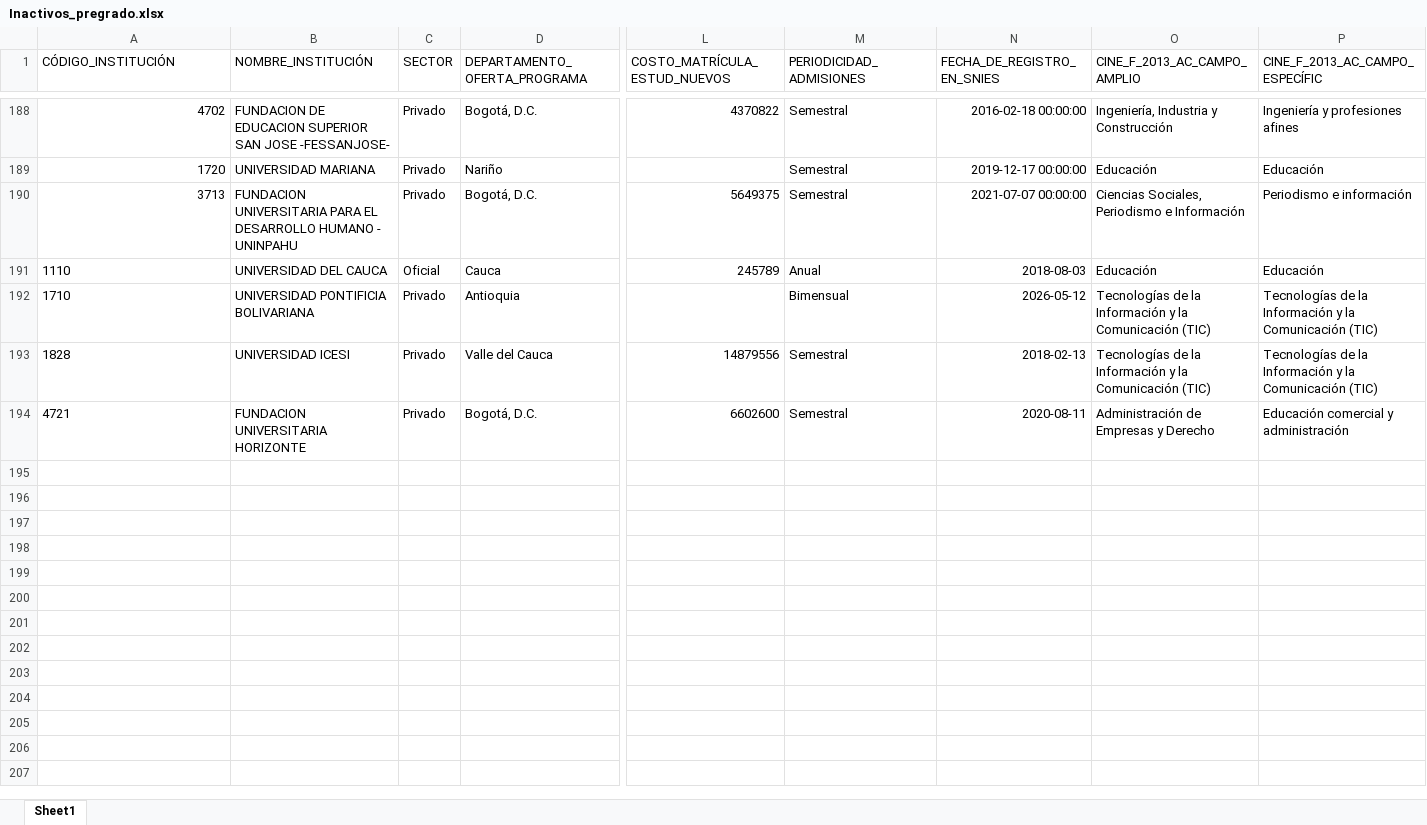
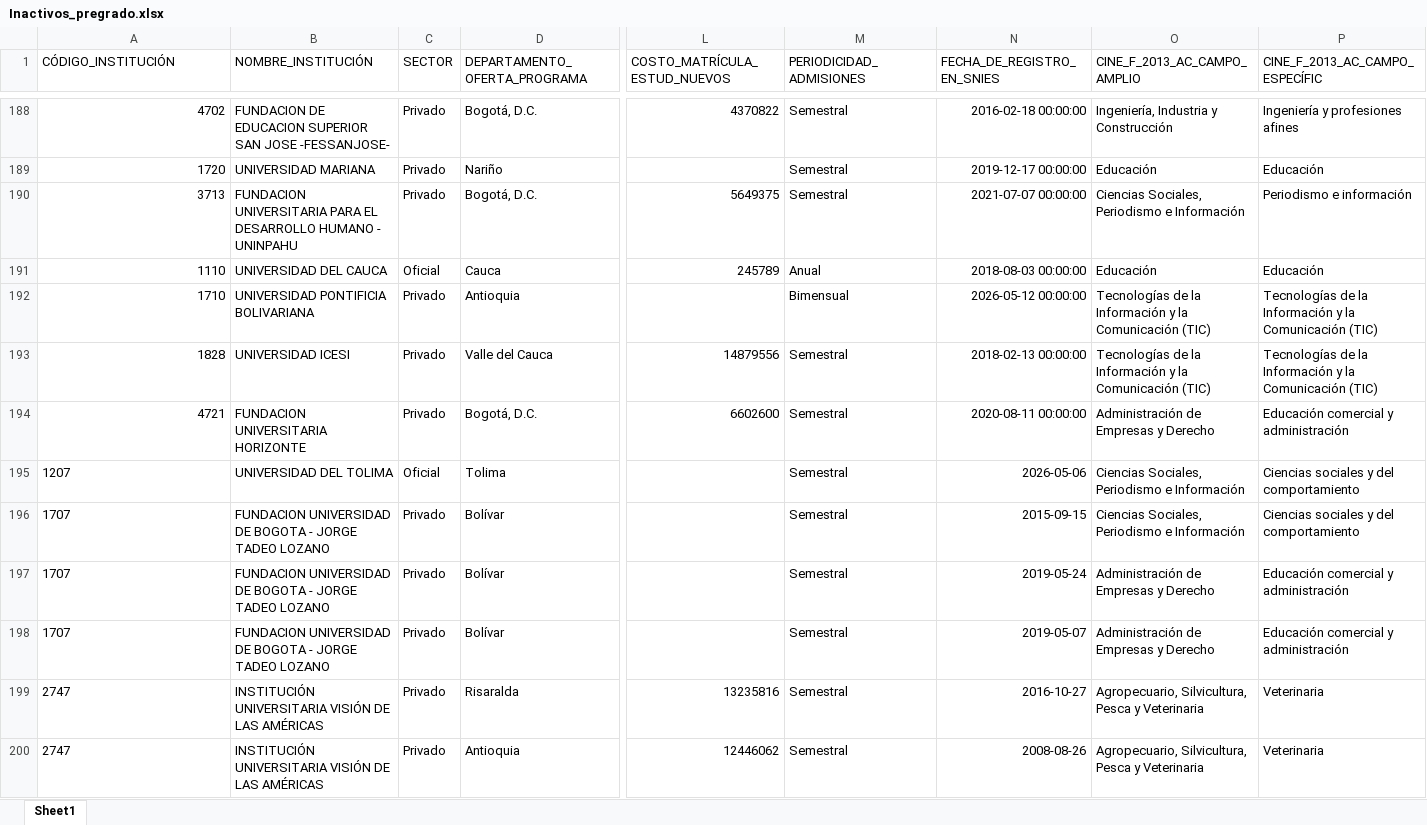
Before and after one commit to hasuarez32/snies-monitor-pbi, an Excel workbook: data/novedades/Inactivos_pregrado.xlsx, sheet Sheet1, drawn as a sheet; only a part is shown, gaps mark what is left out; values as stored, in another font and other column widths than the file's, no borders; rows hold the shown columns only; the diff names each change by its address in the sheet, - before the commit and + after, or states it on an @@ line.

```diff
--- a/data/novedades/Inactivos_pregrado.xlsx (sheet Sheet1)
+++ b/data/novedades/Inactivos_pregrado.xlsx (sheet Sheet1)
-A191:A194 alignment: left
+A191:A194 alignment: right
-N191 (FECHA_DE_REGISTRO_EN_SNIES): 2018-08-03
+N191 (FECHA_DE_REGISTRO_EN_SNIES): 2018-08-03 00:00:00
-N192 (FECHA_DE_REGISTRO_EN_SNIES): 2026-05-12
+N192 (FECHA_DE_REGISTRO_EN_SNIES): 2026-05-12 00:00:00
-N193 (FECHA_DE_REGISTRO_EN_SNIES): 2018-02-13
+N193 (FECHA_DE_REGISTRO_EN_SNIES): 2018-02-13 00:00:00
-N194 (FECHA_DE_REGISTRO_EN_SNIES): 2020-08-11
+N194 (FECHA_DE_REGISTRO_EN_SNIES): 2020-08-11 00:00:00
+row 195: 1207 | UNIVERSIDAD DEL TOLIMA | Oficial | Tolima |  | Semestral | 2026-05-06 | Ciencias Sociales, Periodismo e Información | Ciencias sociales y del comportamiento
+row 196: 1707 | FUNDACION UNIVERSIDAD DE BOGOTA - JORGE TADEO LOZANO | Privado | Bolívar |  | Semestral | 2015-09-15 | Ciencias Sociales, Periodismo e Información | Ciencias sociales y del comportamiento
+row 197: 1707 | FUNDACION UNIVERSIDAD DE BOGOTA - JORGE TADEO LOZANO | Privado | Bolívar |  | Semestral | 2019-05-24 | Administración de Empresas y Derecho | Educación comercial y administración
+row 198: 1707 | FUNDACION UNIVERSIDAD DE BOGOTA - JORGE TADEO LOZANO | Privado | Bolívar |  | Semestral | 2019-05-07 | Administración de Empresas y Derecho | Educación comercial y administración
+row 199: 2747 | INSTITUCIÓN UNIVERSITARIA VISIÓN DE LAS AMÉRICAS | Privado | Risaralda | 13235816 | Semestral | 2016-10-27 | Agropecuario, Silvicultura, Pesca y Veterinaria | Veterinaria
+row 200: 2747 | INSTITUCIÓN UNIVERSITARIA VISIÓN DE LAS AMÉRICAS | Privado | Antioquia | 12446062 | Semestral | 2008-08-26 | Agropecuario, Silvicultura, Pesca y Veterinaria | Veterinaria
```
Also changed, not shown: data/novedades/Modificados_pregrado.xlsx, data/novedades/Nuevos_pregrado.xlsx, 3 other files.
